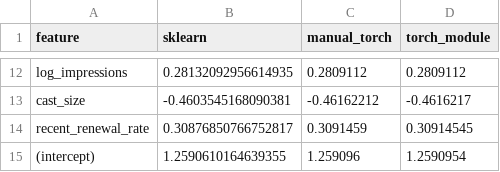
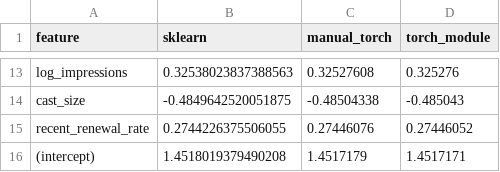
Before and after one commit to anaceamar/daiist-assignment-1, a CSV file: artifacts/coefficients.csv, drawn as a sheet; only a part is shown, gaps mark what is left out; addresses are those after the commit; the diff covers the shown part only; the diff names each change by its address in the sheet, - before the commit and + after, or states it on an @@ line.

```diff
--- a/artifacts/coefficients.csv
+++ b/artifacts/coefficients.csv
-B13 (sklearn): 0.28132092956614935
+B13 (sklearn): 0.32538023837388563
-C13 (manual_torch): 0.2809112
+C13 (manual_torch): 0.32527608
-D13 (torch_module): 0.2809112
+D13 (torch_module): 0.325276
-B14 (sklearn): -0.4603545168090381
+B14 (sklearn): -0.4849642520051875
-C14 (manual_torch): -0.46162212
+C14 (manual_torch): -0.48504338
-D14 (torch_module): -0.4616217
+D14 (torch_module): -0.485043
-B15 (sklearn): 0.30876850766752817
+B15 (sklearn): 0.2744226375506055
-C15 (manual_torch): 0.3091459
+C15 (manual_torch): 0.27446076
-D15 (torch_module): 0.30914545
+D15 (torch_module): 0.27446052
-B16 (sklearn): 1.2590610164639355
+B16 (sklearn): 1.4518019379490208
-C16 (manual_torch): 1.259096
+C16 (manual_torch): 1.4517179
-D16 (torch_module): 1.2590954
+D16 (torch_module): 1.4517171
```
Also changed, not shown: 1 added row and 30 edited cells elsewhere in this file, artifacts/ablation.csv, 9 other files.
